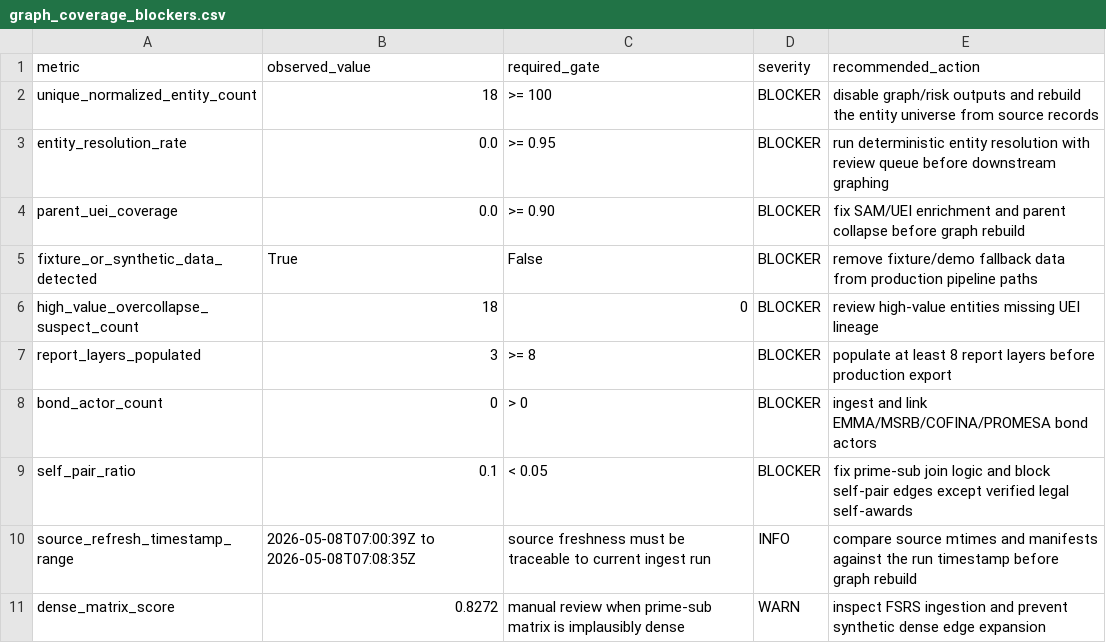
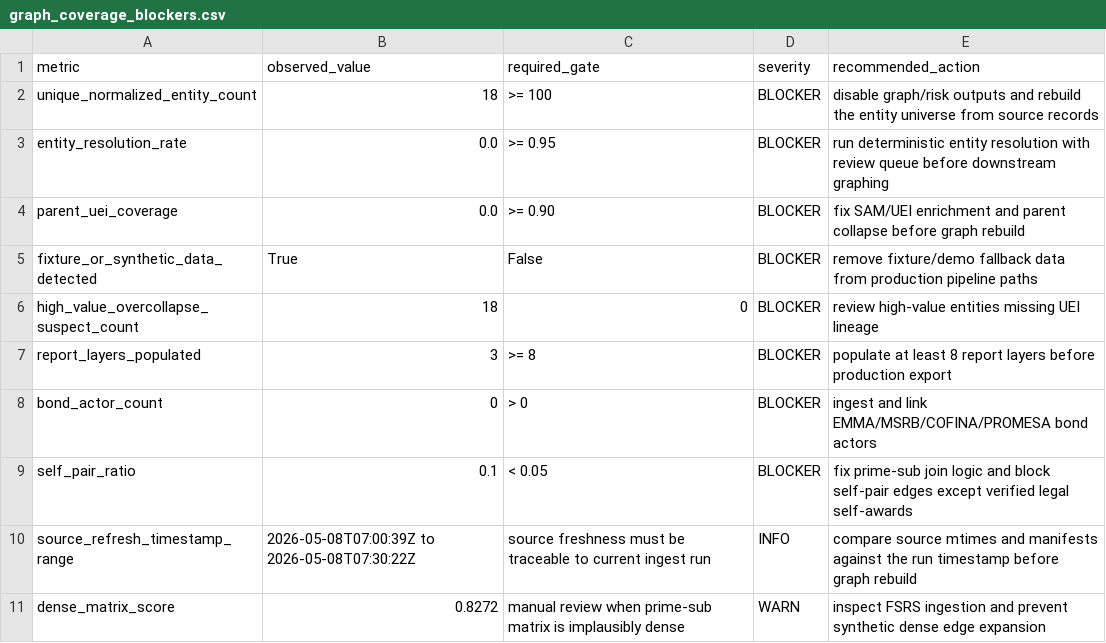
Before and after one commit to jotaele44/moneysweep-pr, a CSV file: data/review_queue/graph_coverage_blockers.csv, drawn as a sheet.

```diff
--- a/data/review_queue/graph_coverage_blockers.csv
+++ b/data/review_queue/graph_coverage_blockers.csv
@@ -9,3 +9,3 @@ bond_actor_count,0,> 0,BLOCKER,ingest and link EMMA/MSRB/COFINA/PROMESA bond act
 self_pair_ratio,0.1,< 0.05,BLOCKER,fix prime-sub join logic and block self-pair edges except verified legal self-awards
-source_refresh_timestamp_range,2026-05-08T07:00:39Z to 2026-05-08T07:08:35Z,source freshness must be traceable to current ingest run,INFO,compare source mtimes and manifests against the run timestamp before graph rebuild
+source_refresh_timestamp_range,2026-05-08T07:00:39Z to 2026-05-08T07:30:22Z,source freshness must be traceable to current ingest run,INFO,compare source mtimes and manifests against the run timestamp before graph rebuild
 dense_matrix_score,0.8272,manual review when prime-sub matrix is implausibly dense,WARN,inspect FSRS ingestion and prevent synthetic dense edge expansion
```
Also changed, not shown: data/exports/cache_reuse_audit.csv, 6 other files.
